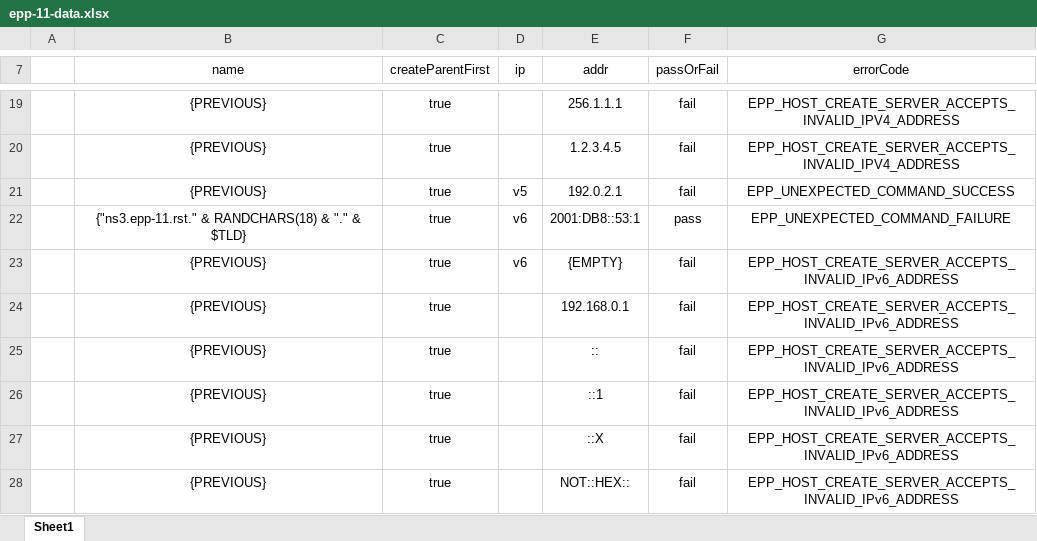
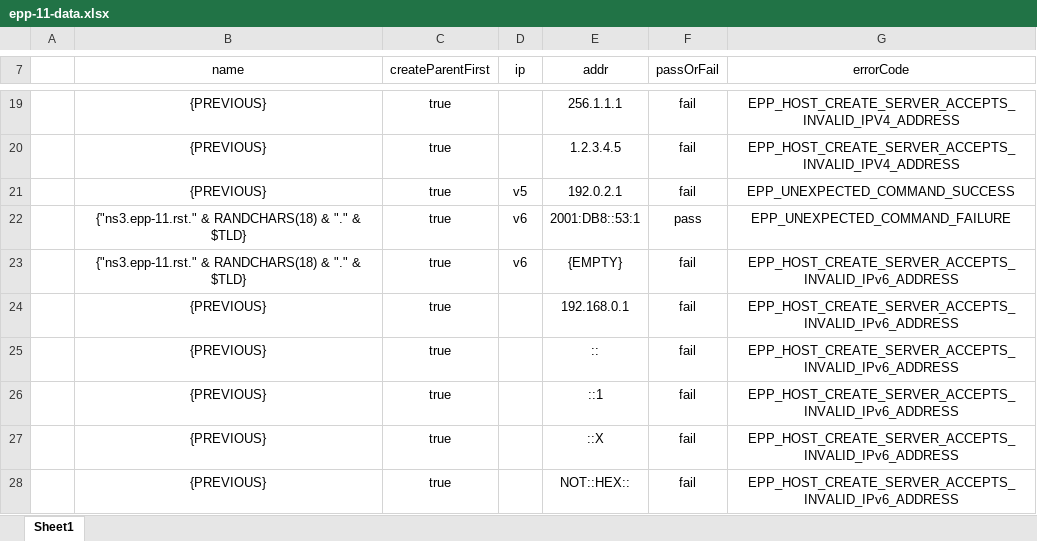
Before and after one commit to icann/rst-test-specs, an Excel workbook: data/epp-11-data.xlsx, sheet Sheet1, drawn as a sheet; only a part is shown, gaps mark what is left out; values as stored, in another font and other column widths than the file's, no borders; table styles not drawn; the diff names each change by its address in the sheet, - before the commit and + after, or states it on an @@ line.

```diff
--- a/data/epp-11-data.xlsx (sheet Sheet1)
+++ b/data/epp-11-data.xlsx (sheet Sheet1)
-B23 (name): {PREVIOUS}
+B23 (name): {"ns3.epp-11.rst." & RANDCHARS(18) & "." & $TLD}
```
Also changed, not shown: 1 other file.
